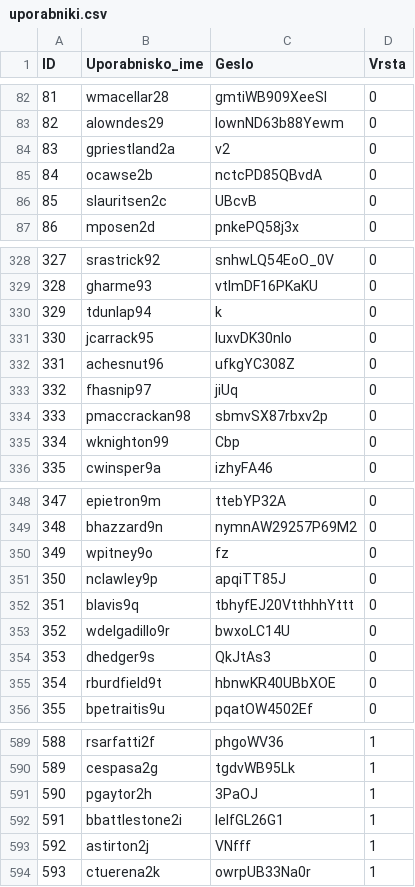
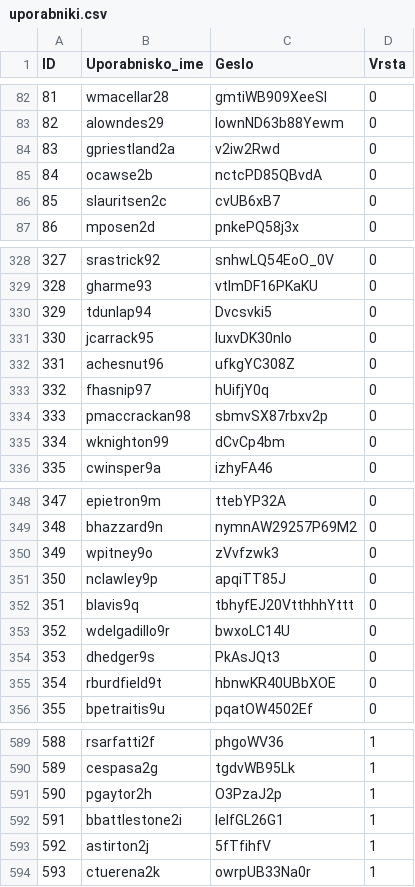
Before and after one commit to vidii02/Pbaze, a CSV file: data/uporabniki.csv, drawn as a sheet; only a part is shown, gaps mark what is left out; the diff covers the shown part only.

```diff
--- a/data/uporabniki.csv
+++ b/data/uporabniki.csv
@@ -83,5 +83,5 @@ ID;Uporabnisko_ime;Geslo;Vrsta
 82;alowndes29;lownND63b88Yewm;0
-83;gpriestland2a;v2;0
+83;gpriestland2a;v2iw2Rwd;0
 84;ocawse2b;nctcPD85QBvdA;0
-85;slauritsen2c;UBcvB;0
+85;slauritsen2c;cvUB6xB7;0
 86;mposen2d;pnkePQ58j3x;0
@@ -329,8 +329,8 @@ ID;Uporabnisko_ime;Geslo;Vrsta
 328;gharme93;vtlmDF16PKaKU;0
-329;tdunlap94;k;0
+329;tdunlap94;Dvcsvki5;0
 330;jcarrack95;luxvDK30nlo;0
 331;achesnut96;ufkgYC308Z;0
-332;fhasnip97;jiUq;0
+332;fhasnip97;hUifjY0q;0
 333;pmaccrackan98;sbmvSX87rbxv2p;0
-334;wknighton99;Cbp;0
+334;wknighton99;dCvCp4bm;0
 335;cwinsper9a;izhyFA46;0
@@ -349,3 +349,3 @@ ID;Uporabnisko_ime;Geslo;Vrsta
 348;bhazzard9n;nymnAW29257P69M2;0
-349;wpitney9o;fz;0
+349;wpitney9o;zVvfzwk3;0
 350;nclawley9p;apqiTT85J;0
@@ -353,3 +353,3 @@ ID;Uporabnisko_ime;Geslo;Vrsta
 352;wdelgadillo9r;bwxoLC14U;0
-353;dhedger9s;QkJtAs3;0
+353;dhedger9s;PkAsJQt3;0
 354;rburdfield9t;hbnwKR40UBbXOE;0
@@ -590,5 +590,5 @@ ID;Uporabnisko_ime;Geslo;Vrsta
 589;cespasa2g;tgdvWB95Lk;1
-590;pgaytor2h;3PaOJ;1
+590;pgaytor2h;O3PzaJ2p;1
 591;bbattlestone2i;lelfGL26G1;1
-592;astirton2j;VNfff;1
+592;astirton2j;5fTfihfV;1
 593;ctuerena2k;owrpUB33Na0r;1
```
Also changed, not shown: 16 edited cells elsewhere in this file, data/ucitelji.csv, 19 other files.
